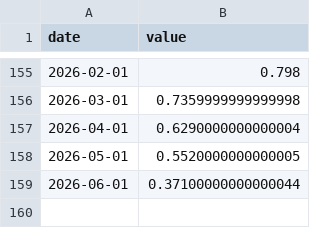
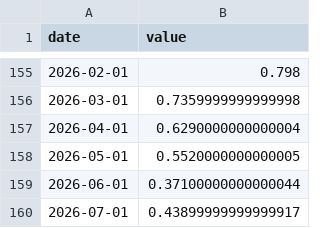
Before and after one commit to Allisterh/nowcasting-Australia, a CSV file: nowcasting_v2/data_raw/scrigbag10.csv, drawn as a sheet; only a part is shown, gaps mark what is left out.

```diff
--- a/nowcasting_v2/data_raw/scrigbag10.csv
+++ b/nowcasting_v2/data_raw/scrigbag10.csv
@@ -159 +159,2 @@ date,value
 2026-06-01,0.37100000000000044
+2026-07-01,0.43899999999999917
```
Also changed, not shown: nowcasting_v2/data_raw/household_spending.csv, nowcasting_v2/data_raw/household_spending_nominal.csv, 16 other files.
